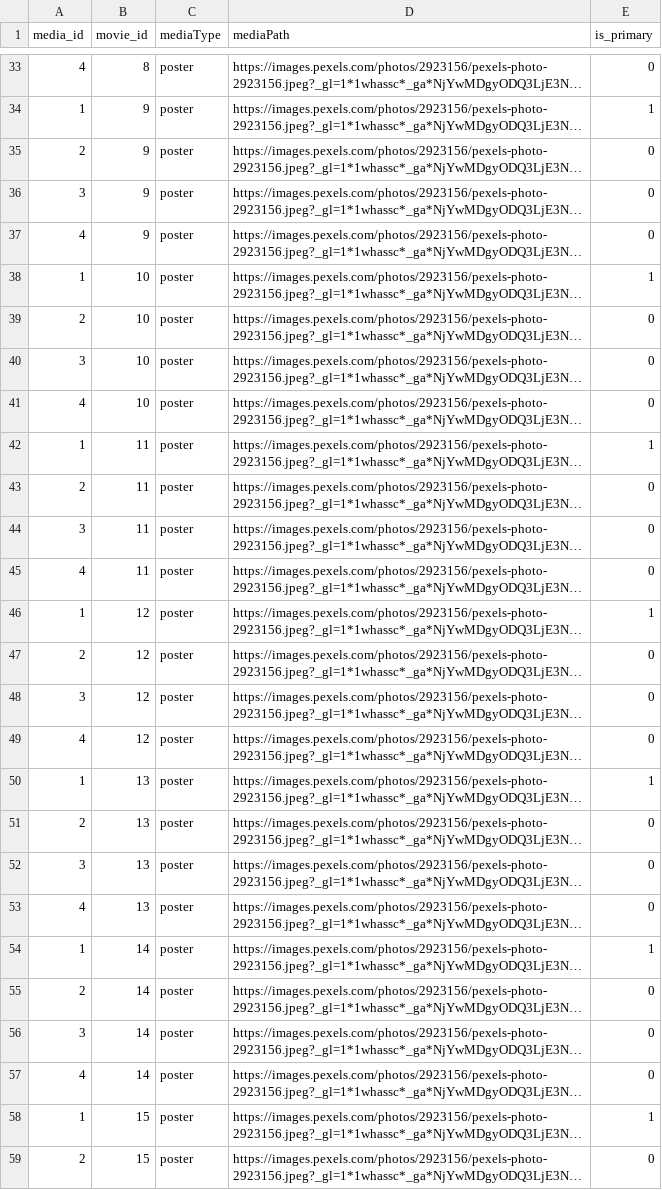
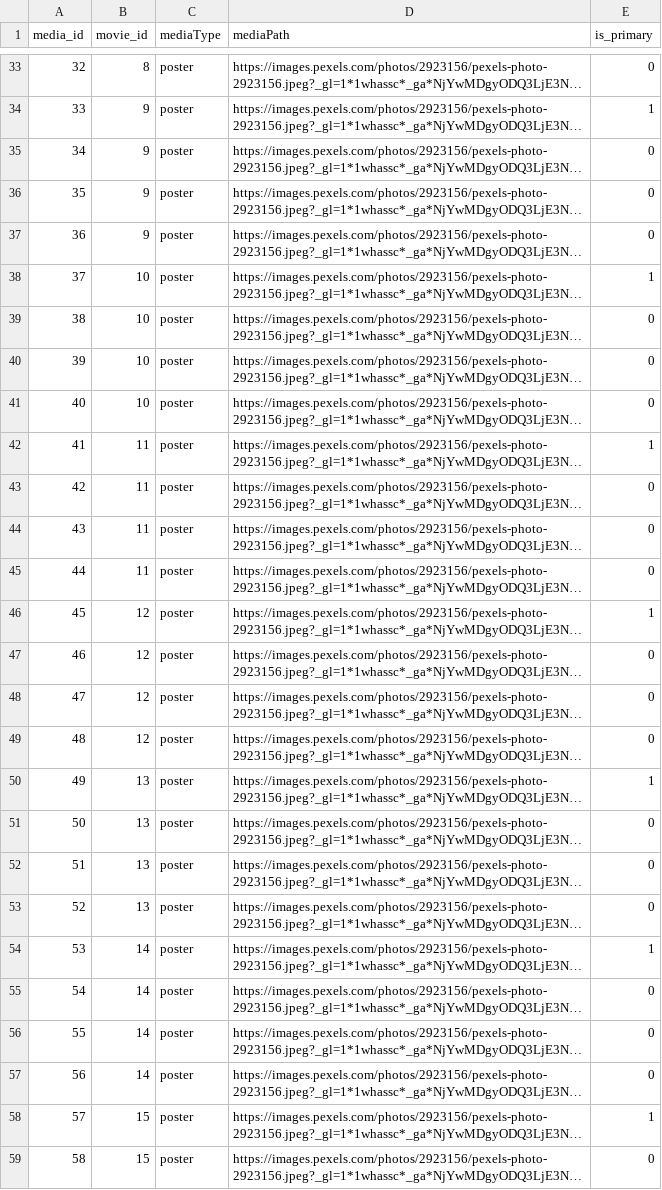
Before and after one commit to JaniceHernandez/moviebookingsystem, a CSV file: assets/Media.csv, drawn as a sheet; only a part is shown, gaps mark what is left out; long unchanged cells end in …; the diff covers the shown part only; the diff names each change by its address in the sheet, - before the commit and + after, or states it on an @@ line.

```diff
--- a/assets/Media.csv
+++ b/assets/Media.csv
-A33 (media_id): 4
+A33 (media_id): 32
-A34 (media_id): 1
+A34 (media_id): 33
-A35 (media_id): 2
+A35 (media_id): 34
-A36 (media_id): 3
+A36 (media_id): 35
-A37 (media_id): 4
+A37 (media_id): 36
-A38 (media_id): 1
+A38 (media_id): 37
-A39 (media_id): 2
+A39 (media_id): 38
-A40 (media_id): 3
+A40 (media_id): 39
-A41 (media_id): 4
+A41 (media_id): 40
-A42 (media_id): 1
+A42 (media_id): 41
-A43 (media_id): 2
+A43 (media_id): 42
-A44 (media_id): 3
+A44 (media_id): 43
-A45 (media_id): 4
+A45 (media_id): 44
-A46 (media_id): 1
+A46 (media_id): 45
-A47 (media_id): 2
+A47 (media_id): 46
-A48 (media_id): 3
+A48 (media_id): 47
-A49 (media_id): 4
+A49 (media_id): 48
-A50 (media_id): 1
+A50 (media_id): 49
-A51 (media_id): 2
+A51 (media_id): 50
-A52 (media_id): 3
+A52 (media_id): 51
-A53 (media_id): 4
+A53 (media_id): 52
-A54 (media_id): 1
+A54 (media_id): 53
-A55 (media_id): 2
+A55 (media_id): 54
-A56 (media_id): 3
+A56 (media_id): 55
-A57 (media_id): 4
+A57 (media_id): 56
-A58 (media_id): 1
+A58 (media_id): 57
-A59 (media_id): 2
+A59 (media_id): 58
```
Also changed, not shown: 49 edited cells elsewhere in this file, 6 other files.
